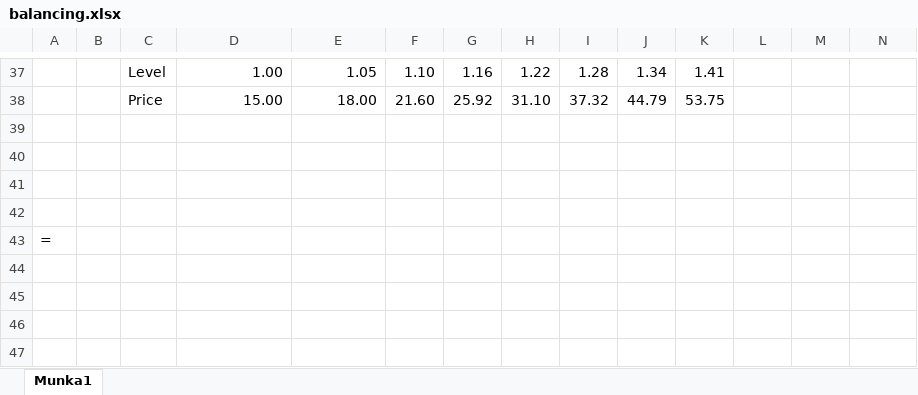
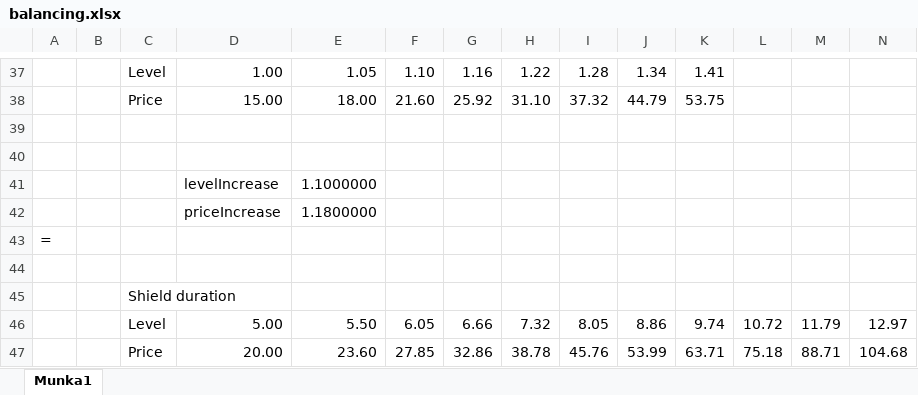
Before and after one commit to erdostamasa/chaos-arena, an Excel workbook: balancing.xlsx, sheet Munka1, drawn as a sheet; only a part is shown, gaps mark what is left out; values as stored, in another font and other column widths than the file's, no borders; addresses are those after the commit; rows hold the shown columns only; the diff names each change by its address in the sheet, - before the commit and + after, or states it on an @@ line.

```diff
--- a/balancing.xlsx (sheet Munka1)
+++ b/balancing.xlsx (sheet Munka1)
+row 41:  |  |  | levelIncrease | 1.1000000
+row 42:  |  |  | priceIncrease | 1.1800000
-C45: (empty)
+C45: Shield duration
+row 46:  |  | Level | 5.00 | 5.50 | 6.05 | 6.66 | 7.32 | 8.05 | 8.86 | 9.74 | 10.72 | 11.79 | 12.97
+row 47:  |  | Price | 20.00 | 23.60 | 27.85 | 32.86 | 38.78 | 45.76 | 53.99 | 63.71 | 75.18 | 88.71 | 104.68
```
Also changed, not shown: 2 other files.
